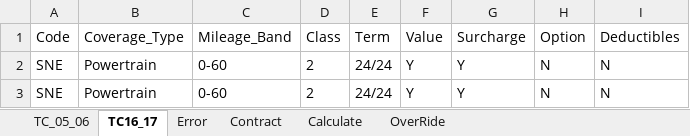
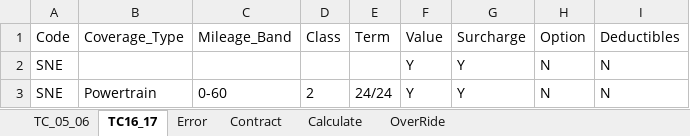
Before and after one commit to NIITMohit/JavaOcean, an Excel workbook: automation/Repository/Pricing.xlsx, sheet TC16_17, drawn as a sheet; values as stored, in another font and other column widths than the file's, no borders; the diff names each change by its address in the sheet, - before the commit and + after, or states it on an @@ line.

```diff
--- a/automation/Repository/Pricing.xlsx (sheet TC16_17)
+++ b/automation/Repository/Pricing.xlsx (sheet TC16_17)
-B2 (Coverage_Type): Powertrain
+B2 (Coverage_Type): (empty)
-C2 (Mileage_Band): 0-60
+C2 (Mileage_Band): (empty)
-D2 (Class): 2
+D2 (Class): (empty)
-E2 (Term): 24/24
+E2 (Term): (empty)
```
Also changed, not shown: automation/Repository/Underwriting.xlsx, 22 other files.
